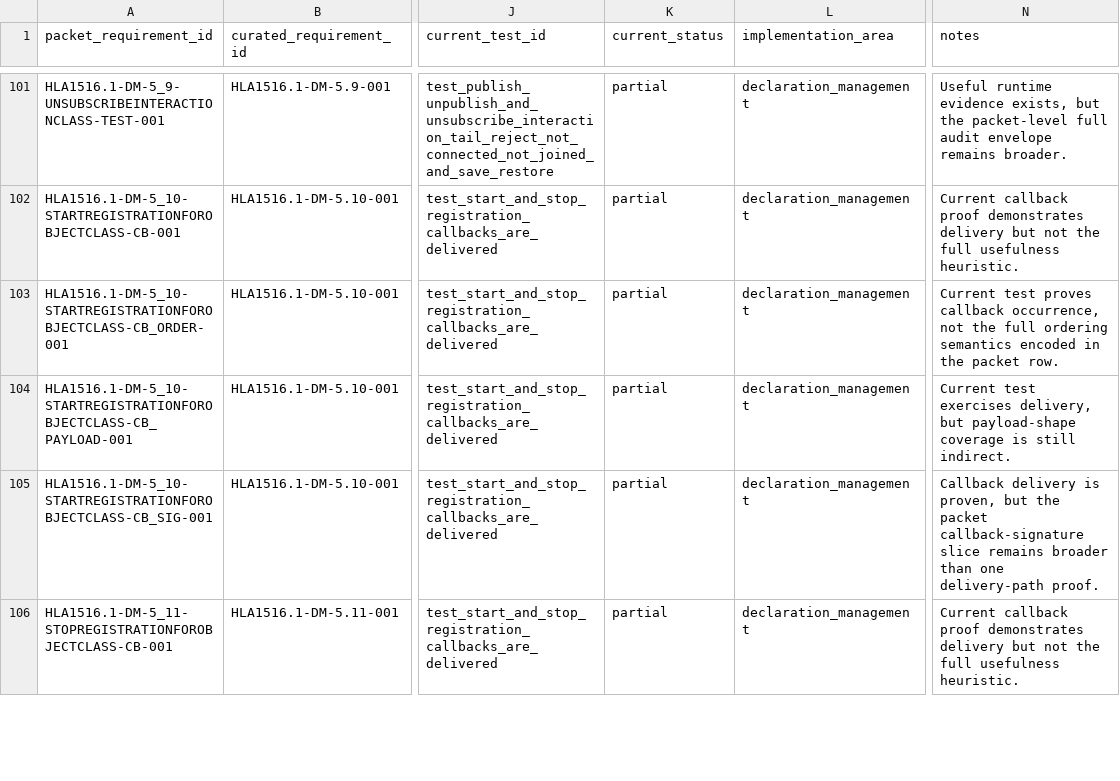
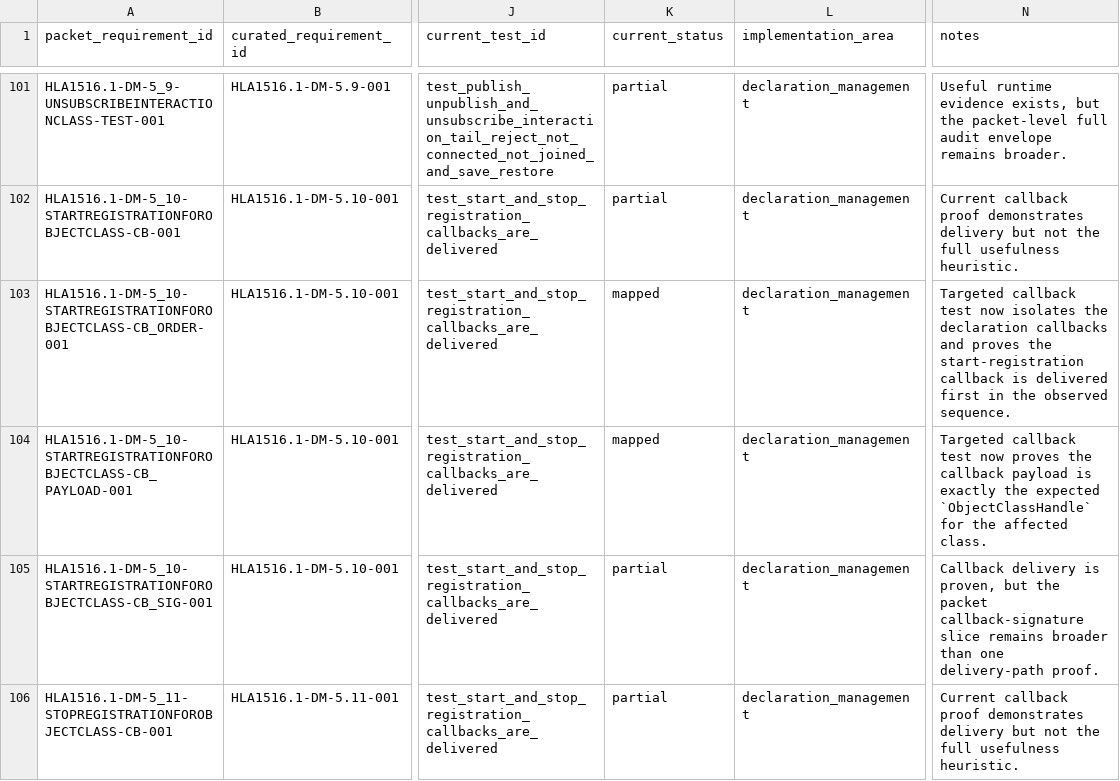
Before and after one commit to sheepfling/sturdy-broccoli, a CSV file: requirements/hla1516_1_clause_5_dm_detailed_reconciliation.csv, drawn as a sheet; only a part is shown, gaps mark what is left out; the diff covers the shown part only; the diff names each change by its address in the sheet, - before the commit and + after, or states it on an @@ line.

Commit message:
Strengthen Clause 5 callback requirement mapping

```diff
--- a/requirements/hla1516_1_clause_5_dm_detailed_reconciliation.csv
+++ b/requirements/hla1516_1_clause_5_dm_detailed_reconciliation.csv
-K103:K104 (current_status): partial
+K103:K104 (current_status): mapped
-N103 (notes): Current test proves callback occurrence, not the full ordering semantics encoded in the packet row.
+N103 (notes): Targeted callback test now isolates the declaration callbacks and proves the start-registration callback is delivered first in the observed sequence.
-N104 (notes): Current test exercises delivery, but payload-shape coverage is still indirect.
+N104 (notes): Targeted callback test now proves the callback payload is exactly the expected `ObjectClassHandle` for the affected class.
```
Also changed, not shown: 12 edited cells elsewhere in this file, 1 other file.
